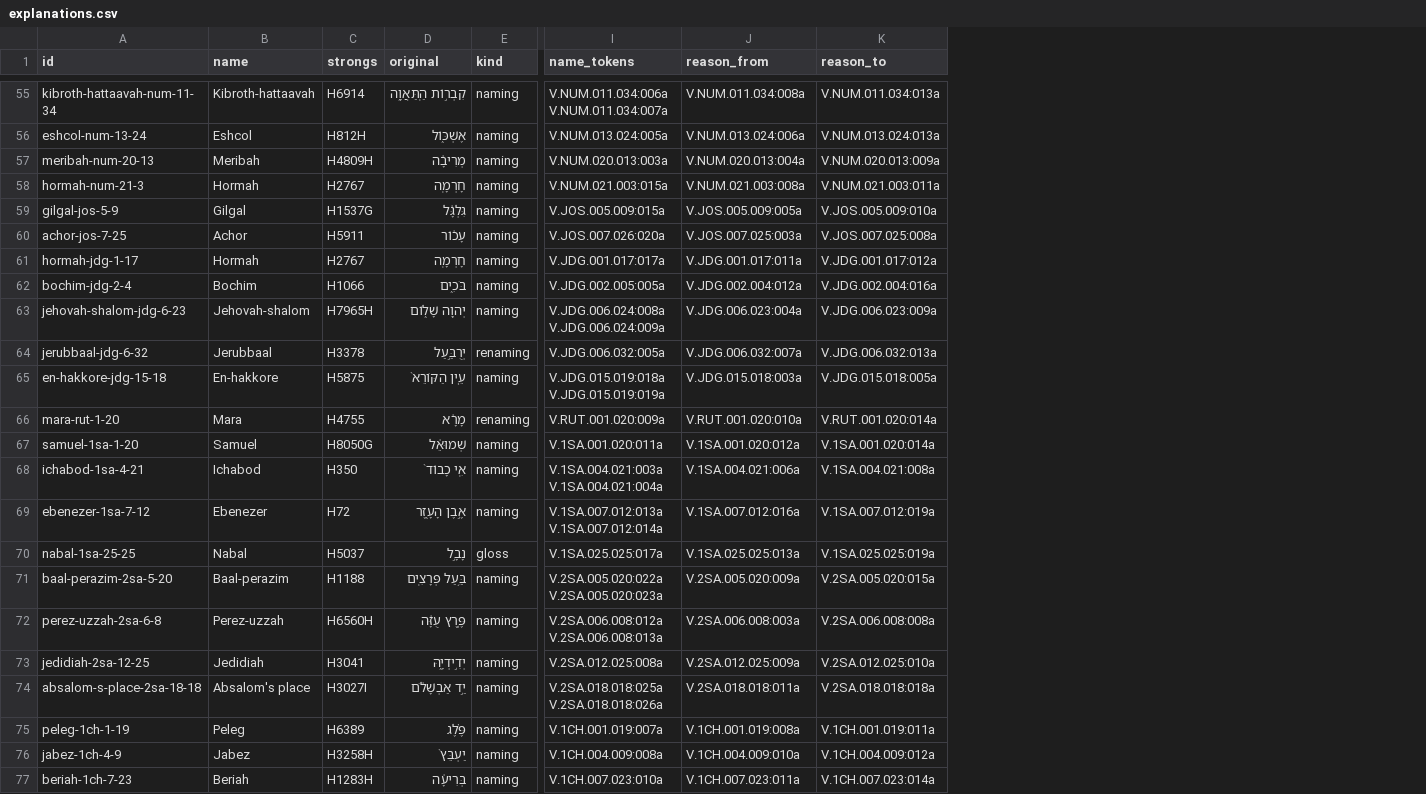
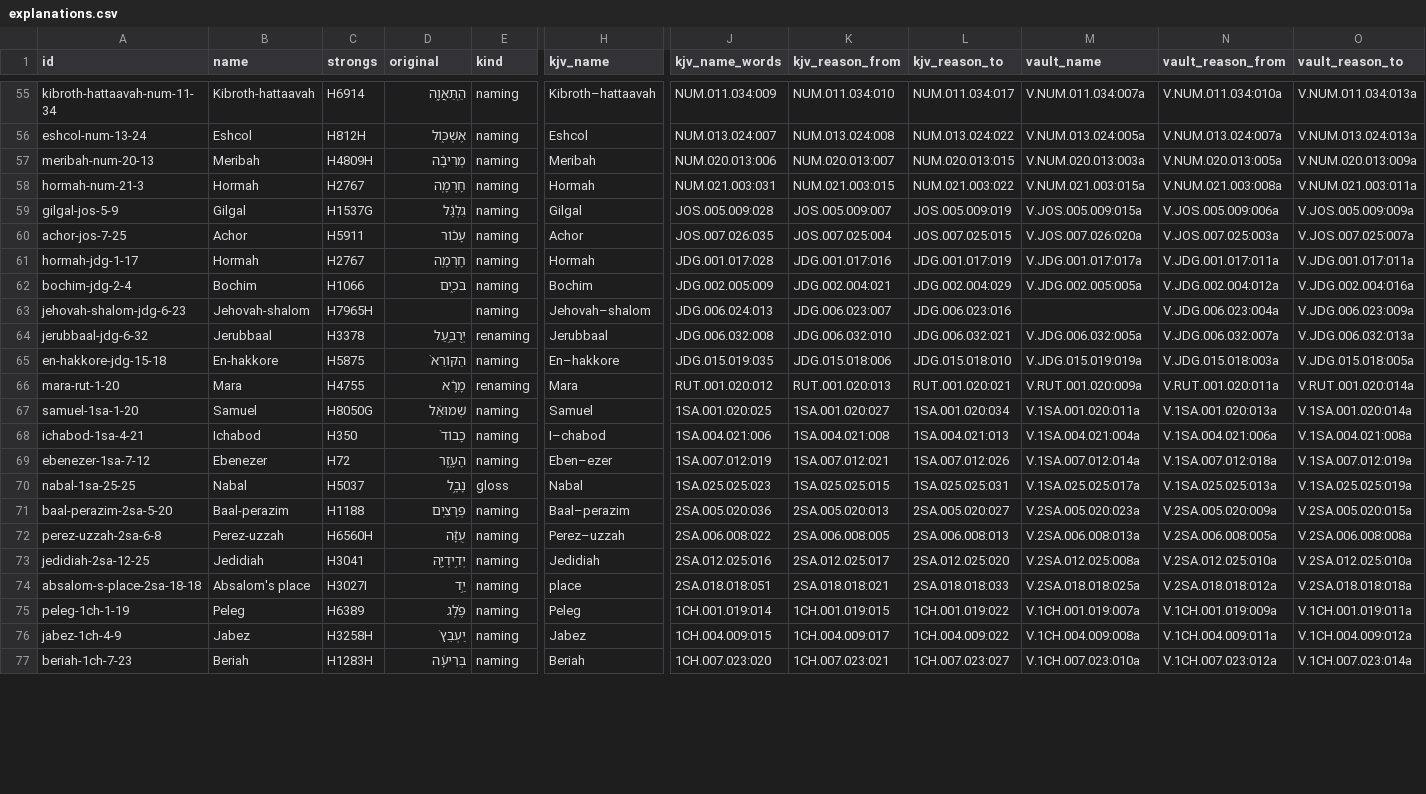
Before and after one commit to Topaz-Bible/bible-name-explanations, a CSV file: data/explanations.csv, drawn as a sheet; only a part is shown, gaps mark what is left out; addresses are those after the commit; the diff covers the shown part only; the diff names each change by its address in the sheet, - before the commit and + after, or states it on an @@ line.

```diff
--- a/data/explanations.csv
+++ b/data/explanations.csv
+column H (kjv_name), rows 55-77: Kibroth–hattaavah | Eshcol | Meribah | Hormah | Gilgal | Achor | Hormah | Bochim | Jehovah–shalom | Jerubbaal | En–hakkore | Mara | Samuel | I–chabod | Eben–ezer | Nabal | Baal–perazim | Perez–uzzah | Jedidiah | place | Peleg | Jabez | Beriah
+column J (kjv_name_words), rows 55-77: NUM.011.034:009 | NUM.013.024:007 | NUM.020.013:006 | NUM.021.003:031 | JOS.005.009:028 | JOS.007.026:035 | JDG.001.017:028 | JDG.002.005:009 | JDG.006.024:013 | JDG.006.032:008 | JDG.015.019:035 | RUT.001.020:012 | 1SA.001.020:025 | 1SA.004.021:006 | 1SA.007.012:019 | 1SA.025.025:023 | 2SA.005.020:036 | 2SA.006.008:022 | 2SA.012.025:016 | 2SA.018.018:051 | 1CH.001.019:014 | 1CH.004.009:015 | 1CH.007.023:020
+column K (kjv_reason_from), rows 55-77: NUM.011.034:010 | NUM.013.024:008 | NUM.020.013:007 | NUM.021.003:015 | JOS.005.009:007 | JOS.007.025:004 | JDG.001.017:016 | JDG.002.004:021 | JDG.006.023:007 | JDG.006.032:010 | JDG.015.018:006 | RUT.001.020:013 | 1SA.001.020:027 | 1SA.004.021:008 | 1SA.007.012:021 | 1SA.025.025:015 | 2SA.005.020:013 | 2SA.006.008:005 | 2SA.012.025:017 | 2SA.018.018:021 | 1CH.001.019:015 | 1CH.004.009:017 | 1CH.007.023:021
+column L (kjv_reason_to), rows 55-77: NUM.011.034:017 | NUM.013.024:022 | NUM.020.013:015 | NUM.021.003:022 | JOS.005.009:019 | JOS.007.025:015 | JDG.001.017:019 | JDG.002.004:029 | JDG.006.023:016 | JDG.006.032:021 | JDG.015.018:010 | RUT.001.020:021 | 1SA.001.020:034 | 1SA.004.021:013 | 1SA.007.012:026 | 1SA.025.025:031 | 2SA.005.020:027 | 2SA.006.008:013 | 2SA.012.025:020 | 2SA.018.018:033 | 1CH.001.019:022 | 1CH.004.009:022 | 1CH.007.023:027
-M1: name_tokens
+M1: vault_name
-N1: reason_from
+N1: vault_reason_from
-O1: reason_to
+O1: vault_reason_to
-D55 (original): קִבְר֣וֹת הַֽתַּאֲוָ֑ה
+D55 (original): הַֽתַּאֲוָ֑ה
-M55 (vault_name): V.NUM.011.034:006a V.NUM.011.034:007a
+M55 (vault_name): V.NUM.011.034:007a
-N55 (vault_reason_from): V.NUM.011.034:008a
+N55 (vault_reason_from): V.NUM.011.034:010a
-N56 (vault_reason_from): V.NUM.013.024:006a
+N56 (vault_reason_from): V.NUM.013.024:007a
-N57 (vault_reason_from): V.NUM.020.013:004a
+N57 (vault_reason_from): V.NUM.020.013:005a
-N59 (vault_reason_from): V.JOS.005.009:005a
+N59 (vault_reason_from): V.JOS.005.009:006a
-O59 (vault_reason_to): V.JOS.005.009:010a
+O59 (vault_reason_to): V.JOS.005.009:009a
-O60 (vault_reason_to): V.JOS.007.025:008a
+O60 (vault_reason_to): V.JOS.007.025:007a
-O61 (vault_reason_to): V.JDG.001.017:012a
+O61 (vault_reason_to): V.JDG.001.017:011a
-D63 (original): יְהוָ֖ה שָׁל֑וֹם
+D63 (original): (empty)
-M63 (vault_name): V.JDG.006.024:008a V.JDG.006.024:009a
+M63 (vault_name): (empty)
-D65 (original): עֵ֤ין הַקּוֹרֵא֙
+D65 (original): הַקּוֹרֵא֙
-M65 (vault_name): V.JDG.015.019:018a V.JDG.015.019:019a
+M65 (vault_name): V.JDG.015.019:019a
-N66 (vault_reason_from): V.RUT.001.020:010a
+N66 (vault_reason_from): V.RUT.001.020:011a
-N67 (vault_reason_from): V.1SA.001.020:012a
+N67 (vault_reason_from): V.1SA.001.020:013a
-D68 (original): אִֽי כָבוֹד֙
+D68 (original): כָבוֹד֙
-M68 (vault_name): V.1SA.004.021:003a V.1SA.004.021:004a
+M68 (vault_name): V.1SA.004.021:004a
-D69 (original): אֶ֣בֶן הָעָ֑זֶר
+D69 (original): הָעָ֑זֶר
-M69 (vault_name): V.1SA.007.012:013a V.1SA.007.012:014a
+M69 (vault_name): V.1SA.007.012:014a
-N69 (vault_reason_from): V.1SA.007.012:016a
+N69 (vault_reason_from): V.1SA.007.012:018a
-D71 (original): בַּ֥עַל פְּרָצִֽים
+D71 (original): פְּרָצִֽים
-M71 (vault_name): V.2SA.005.020:022a V.2SA.005.020:023a
+M71 (vault_name): V.2SA.005.020:023a
-D72 (original): פֶּ֣רֶץ עֻזָּ֔ה
+D72 (original): עֻזָּ֔ה
-M72 (vault_name): V.2SA.006.008:012a V.2SA.006.008:013a
+M72 (vault_name): V.2SA.006.008:013a
-N72 (vault_reason_from): V.2SA.006.008:003a
+N72 (vault_reason_from): V.2SA.006.008:005a
-N73 (vault_reason_from): V.2SA.012.025:009a
+N73 (vault_reason_from): V.2SA.012.025:010a
-D74 (original): יַ֣ד אַבְשָׁלֹ֔ם
+D74 (original): יַ֣ד
-M74 (vault_name): V.2SA.018.018:025a V.2SA.018.018:026a
+M74 (vault_name): V.2SA.018.018:025a
-N74 (vault_reason_from): V.2SA.018.018:011a
+N74 (vault_reason_from): V.2SA.018.018:012a
-N75 (vault_reason_from): V.1CH.001.019:008a
+N75 (vault_reason_from): V.1CH.001.019:009a
-N76 (vault_reason_from): V.1CH.004.009:010a
+N76 (vault_reason_from): V.1CH.004.009:011a
-N77 (vault_reason_from): V.1CH.007.023:011a
+N77 (vault_reason_from): V.1CH.007.023:012a
```
Also changed, not shown: 112 edited cells elsewhere in this file, 9 other files.
